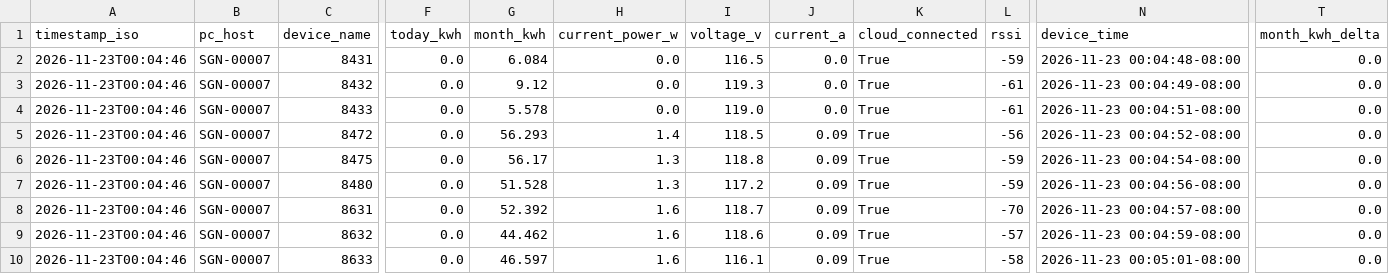
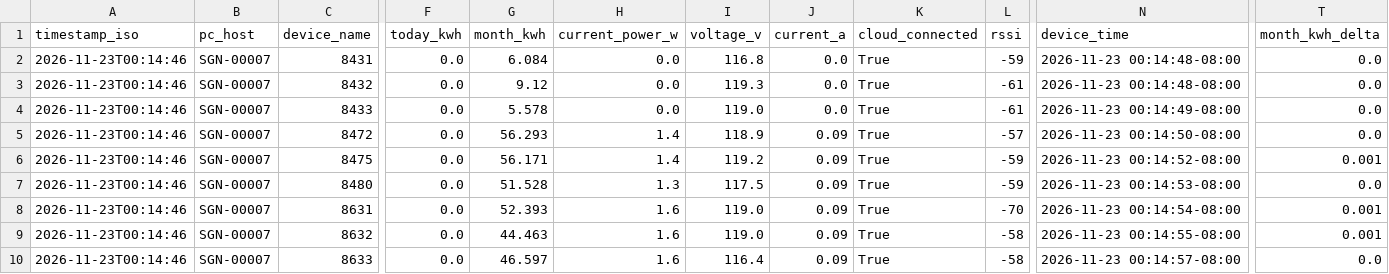
Before and after one commit to Jot18/Airtable-Dashboard, a CSV file: data/kasa_energy_latest.csv, drawn as a sheet; only a part is shown, gaps mark what is left out; the diff names each change by its address in the sheet, - before the commit and + after, or states it on an @@ line.

Commit message:
Auto update data/kasa_energy_latest.csv 2026-11-23T08:14:57.994871Z

```diff
--- a/data/kasa_energy_latest.csv
+++ b/data/kasa_energy_latest.csv
-A2:A10 (timestamp_iso): 2026-11-23T00:04:46
+A2:A10 (timestamp_iso): 2026-11-23T00:14:46
-I2 (voltage_v): 116.5
+I2 (voltage_v): 116.8
-N2 (device_time): 2026-11-23 00:04:48-08:00
+N2 (device_time): 2026-11-23 00:14:48-08:00
-N3 (device_time): 2026-11-23 00:04:49-08:00
+N3 (device_time): 2026-11-23 00:14:48-08:00
-N4 (device_time): 2026-11-23 00:04:51-08:00
+N4 (device_time): 2026-11-23 00:14:49-08:00
-I5 (voltage_v): 118.5
+I5 (voltage_v): 118.9
-L5 (rssi): -56
+L5 (rssi): -57
-N5 (device_time): 2026-11-23 00:04:52-08:00
+N5 (device_time): 2026-11-23 00:14:50-08:00
-G6 (month_kwh): 56.17
+G6 (month_kwh): 56.171
-H6 (current_power_w): 1.3
+H6 (current_power_w): 1.4
-I6 (voltage_v): 118.8
+I6 (voltage_v): 119.2
-N6 (device_time): 2026-11-23 00:04:54-08:00
+N6 (device_time): 2026-11-23 00:14:52-08:00
-T6 (month_kwh_delta): 0.0
+T6 (month_kwh_delta): 0.001
-I7 (voltage_v): 117.2
+I7 (voltage_v): 117.5
-N7 (device_time): 2026-11-23 00:04:56-08:00
+N7 (device_time): 2026-11-23 00:14:53-08:00
-G8 (month_kwh): 52.392
+G8 (month_kwh): 52.393
-I8 (voltage_v): 118.7
+I8 (voltage_v): 119.0
-N8 (device_time): 2026-11-23 00:04:57-08:00
+N8 (device_time): 2026-11-23 00:14:54-08:00
-T8:T9 (month_kwh_delta): 0.0
+T8:T9 (month_kwh_delta): 0.001
-G9 (month_kwh): 44.462
+G9 (month_kwh): 44.463
-I9 (voltage_v): 118.6
+I9 (voltage_v): 119.0
-L9 (rssi): -57
+L9 (rssi): -58
-N9 (device_time): 2026-11-23 00:04:59-08:00
+N9 (device_time): 2026-11-23 00:14:55-08:00
-I10 (voltage_v): 116.1
+I10 (voltage_v): 116.4
-N10 (device_time): 2026-11-23 00:05:01-08:00
+N10 (device_time): 2026-11-23 00:14:57-08:00
```
